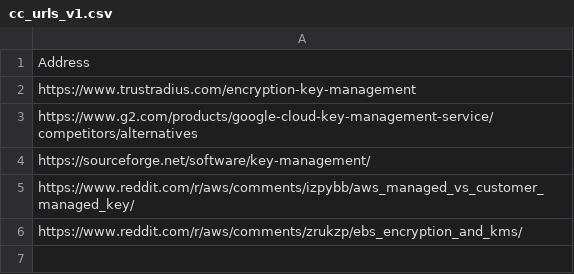
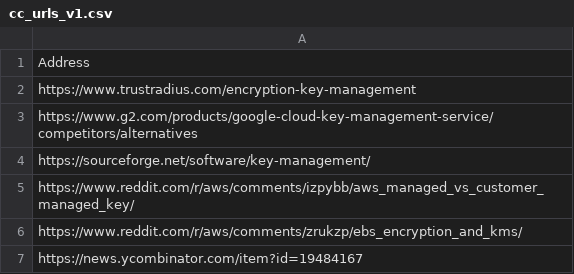
Before and after one commit to saltrupiao/CloudComputingSecurityNLP, a CSV file: cc_urls_v1.csv, drawn as a sheet; the diff names each change by its address in the sheet, - before the commit and + after, or states it on an @@ line.

```diff
--- a/cc_urls_v1.csv
+++ b/cc_urls_v1.csv
+row 7: https://news.ycombinator.com/item?id=19484167
```
Also changed, not shown: sentiment_trial4.csv, 1 other file.
